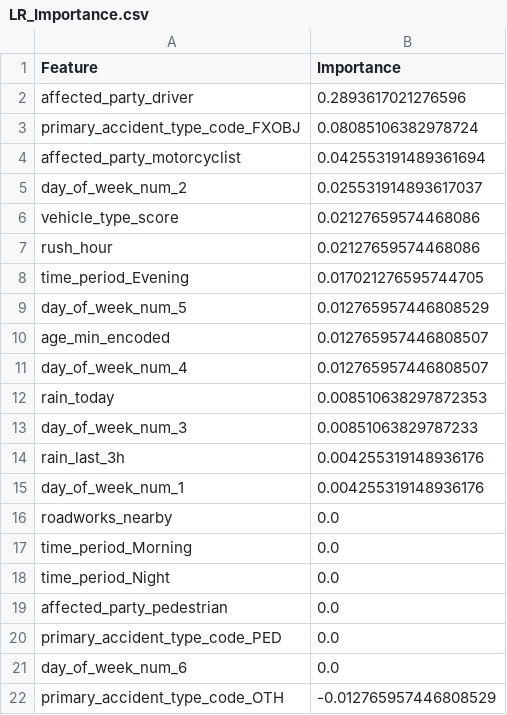
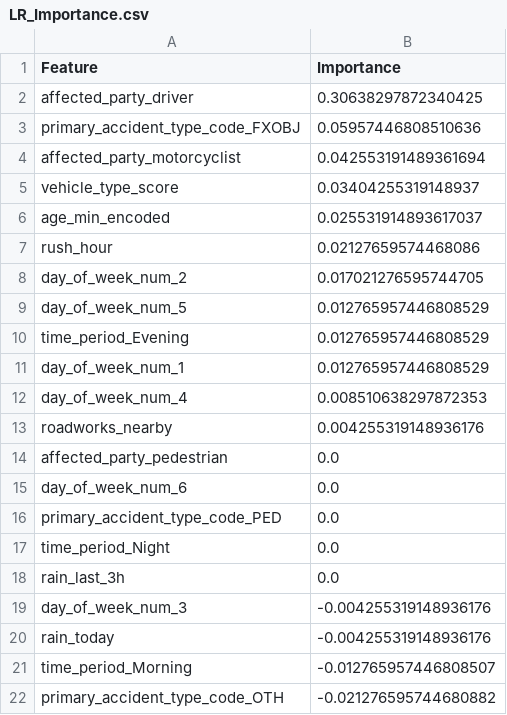
Before and after one commit to mattcg/msc-ai-dylan-group-1, a CSV file: results/LR_Importance.csv, drawn as a sheet.

```diff
--- a/results/LR_Importance.csv
+++ b/results/LR_Importance.csv
@@ -1,22 +1,22 @@
 Feature,Importance
-affected_party_driver,0.2893617021276596
-primary_accident_type_code_FXOBJ,0.08085106382978724
+affected_party_driver,0.30638297872340425
+primary_accident_type_code_FXOBJ,0.05957446808510636
 affected_party_motorcyclist,0.042553191489361694
-day_of_week_num_2,0.025531914893617037
-vehicle_type_score,0.02127659574468086
+vehicle_type_score,0.03404255319148937
+age_min_encoded,0.025531914893617037
 rush_hour,0.02127659574468086
-time_period_Evening,0.017021276595744705
+day_of_week_num_2,0.017021276595744705
 day_of_week_num_5,0.012765957446808529
-age_min_encoded,0.012765957446808507
-day_of_week_num_4,0.012765957446808507
-rain_today,0.008510638297872353
-day_of_week_num_3,0.00851063829787233
-rain_last_3h,0.004255319148936176
-day_of_week_num_1,0.004255319148936176
-roadworks_nearby,0.0
-time_period_Morning,0.0
+time_period_Evening,0.012765957446808529
+day_of_week_num_1,0.012765957446808529
+day_of_week_num_4,0.008510638297872353
+roadworks_nearby,0.004255319148936176
+affected_party_pedestrian,0.0
+day_of_week_num_6,0.0
+primary_accident_type_code_PED,0.0
 time_period_Night,0.0
-affected_party_pedestrian,0.0
-primary_accident_type_code_PED,0.0
-day_of_week_num_6,0.0
-primary_accident_type_code_OTH,-0.012765957446808529
+rain_last_3h,0.0
+day_of_week_num_3,-0.004255319148936176
+rain_today,-0.004255319148936176
+time_period_Morning,-0.012765957446808507
+primary_accident_type_code_OTH,-0.021276595744680882
```
Also changed, not shown: results/LR_Y_pred_score.csv, 4 other files.
